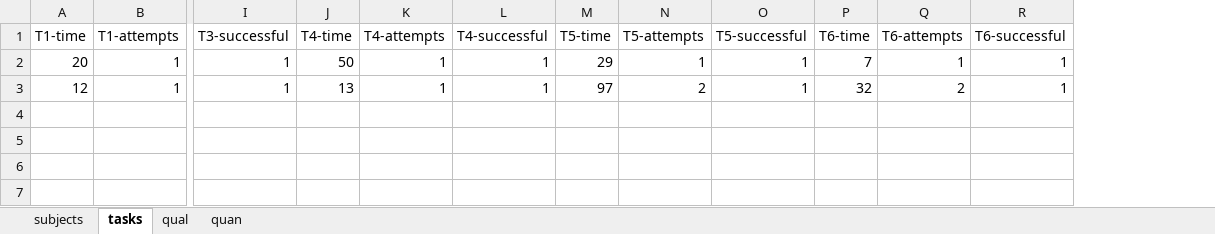
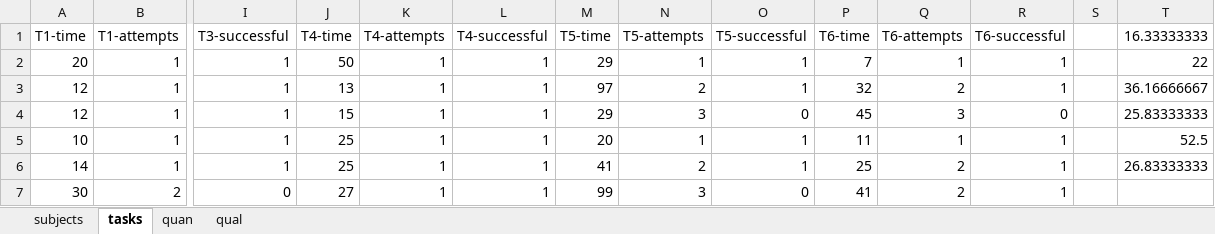
Before and after one commit to leon-rgb/master-thesis, an Excel workbook: other documents/experiment-data.xlsx, sheet tasks, drawn as a sheet; only a part is shown, gaps mark what is left out; values as stored, in another font and other column widths than the file's, no borders; rows hold the shown columns only; the diff names each change by its address in the sheet, - before the commit and + after, or states it on an @@ line.

```diff
--- a/other documents/experiment-data.xlsx (sheet tasks)
+++ b/other documents/experiment-data.xlsx (sheet tasks)
@@ sheet tab order changed: subjects | tasks | quan | qual @@
+column S, empty
+column T (16.33333333), rows 2-3: 22 | 36.16666667
+row 4: 12 | 1 | 1 | 15 | 1 | 1 | 29 | 3 | 0 | 45 | 3 | 0 |  | 25.83333333
+row 5: 10 | 1 | 1 | 25 | 1 | 1 | 20 | 1 | 1 | 11 | 1 | 1 |  | 52.5
+row 6: 14 | 1 | 1 | 25 | 1 | 1 | 41 | 2 | 1 | 25 | 2 | 1 |  | 26.83333333
+row 7: 30 | 2 | 0 | 27 | 1 | 1 | 99 | 3 | 0 | 41 | 2 | 1
```
Also changed, not shown: sheet quan, sheet qual, sheet subjects, 4 other files.
